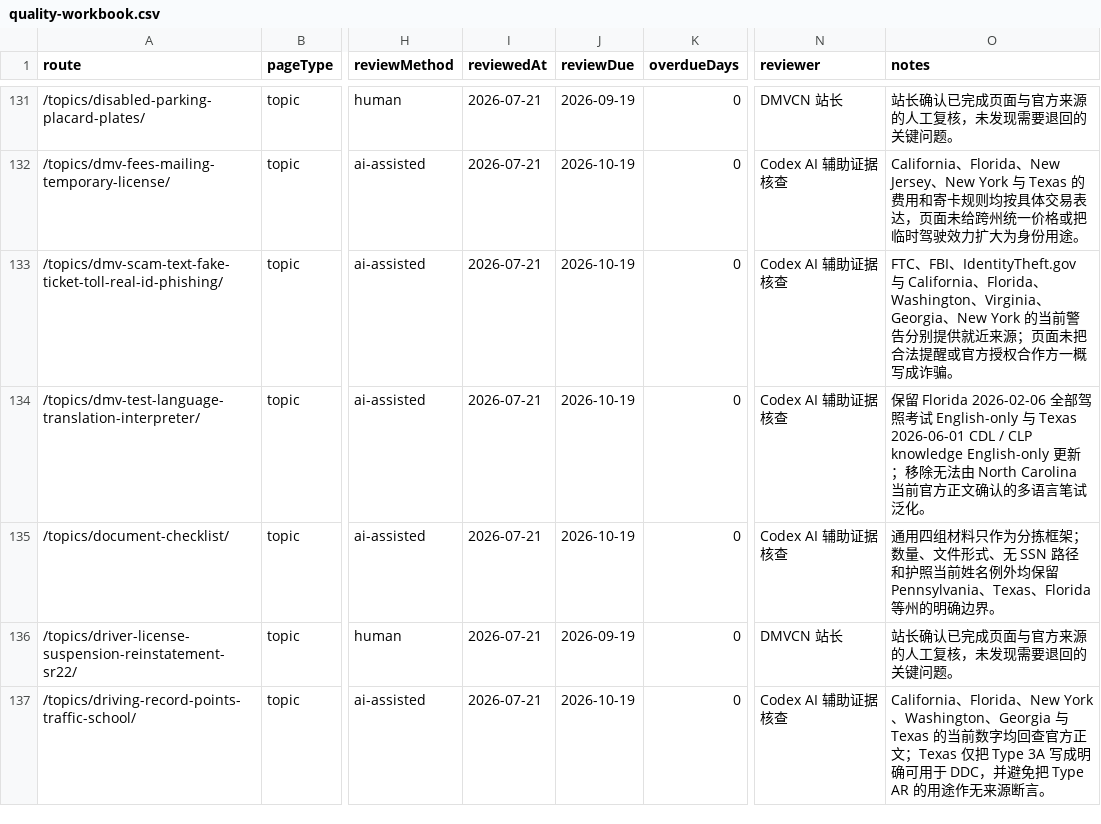
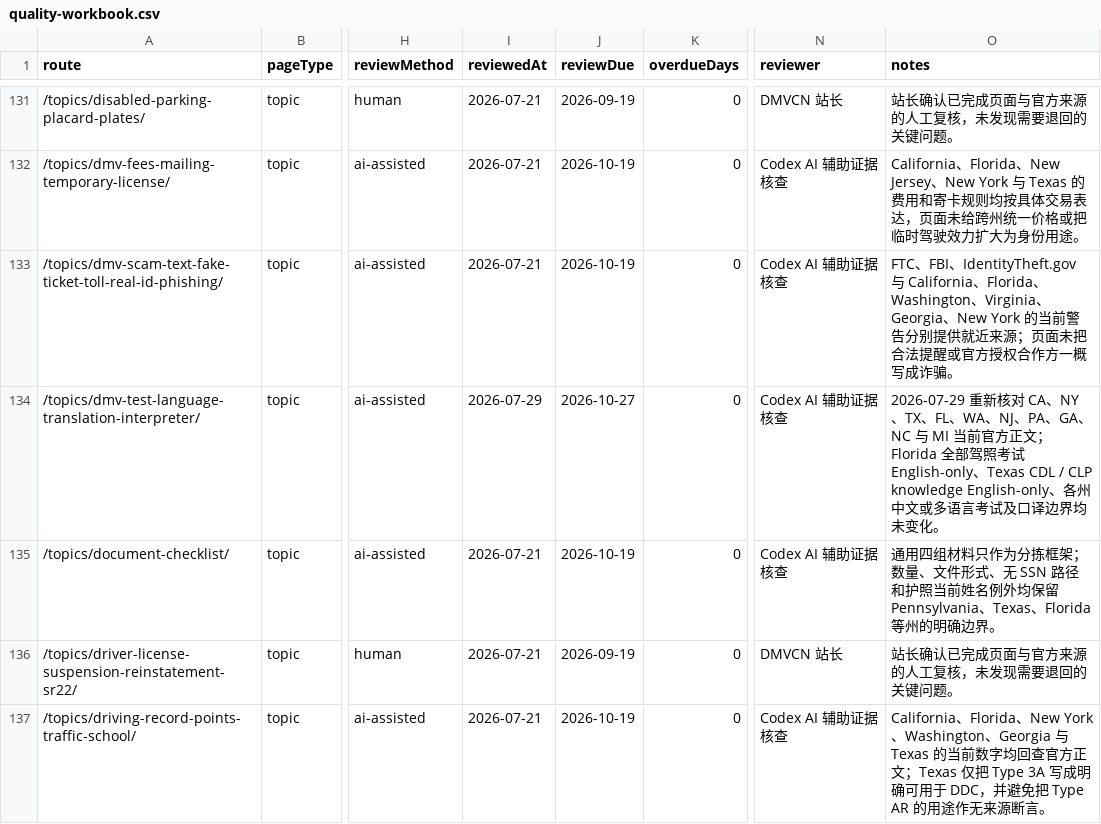
Before and after one commit to asiisdfi/dmvcn, a CSV file: reports/quality-workbook.csv, drawn as a sheet; only a part is shown, gaps mark what is left out; the diff names each change by its address in the sheet, - before the commit and + after, or states it on an @@ line.

Commit message:
Refresh driver test language evidence review

```diff
--- a/reports/quality-workbook.csv
+++ b/reports/quality-workbook.csv
-I134 (reviewedAt): 2026-07-21
+I134 (reviewedAt): 2026-07-29
-J134 (reviewDue): 2026-10-19
+J134 (reviewDue): 2026-10-27
-O134 (notes): 保留 Florida 2026-02-06 全部驾照考试 English-only 与 Texas 2026-06-01 CDL / CLP knowledge English-only 更新；移除无法由 North Carolina 当前官方正文确认的多语言笔试泛化。
+O134 (notes): 2026-07-29 重新核对 CA、NY、TX、FL、WA、NJ、PA、GA、NC 与 MI 当前官方正文；Florida 全部驾照考试 English-only、Texas CDL / CLP knowledge English-only、各州中文或多语言考试及口译边界均未变化。
```
Also changed, not shown: reports/eeat-inventory.csv, 7 other files.
